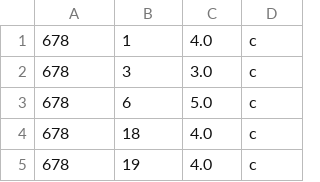
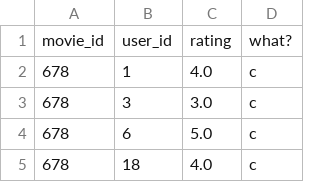
Before and after one commit to HGUISEL/MovieLens, a CSV file: data/testing.csv, drawn as a sheet; only a part is shown; the shorter side is filled out with more unchanged rows.

```diff
--- a/data/testing.csv
+++ b/data/testing.csv
@@ -1 +1,2 @@
+movie_id,user_id,rating,what?
 678,1,4.0,c
```
Also changed, not shown: 4 other files.
